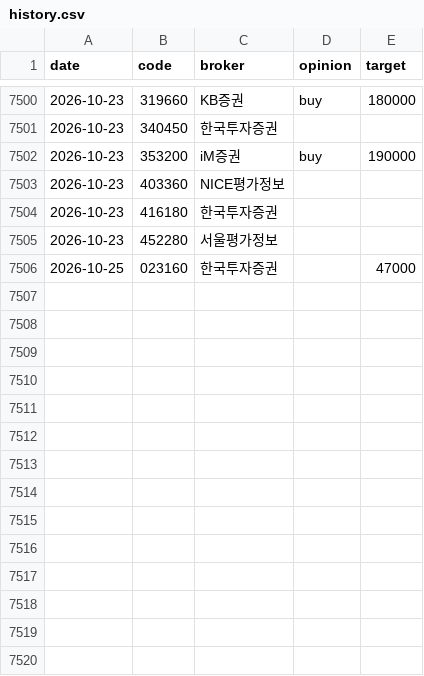
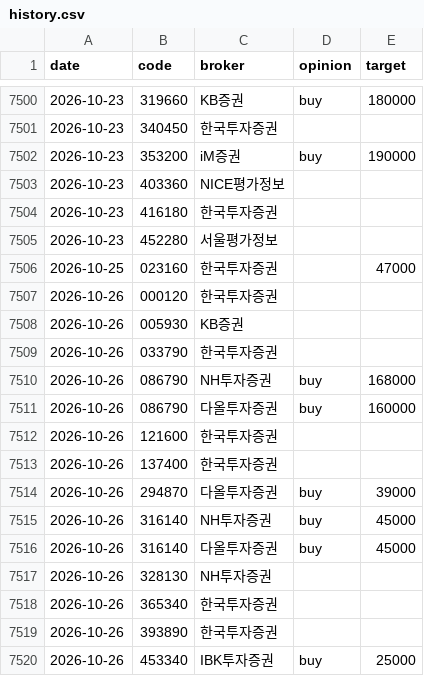
Before and after one commit to ysjang0-blip/stock-report, a CSV file: data/history.csv, drawn as a sheet; only a part is shown, gaps mark what is left out; the diff names each change by its address in the sheet, - before the commit and + after, or states it on an @@ line.

```diff
--- a/data/history.csv
+++ b/data/history.csv
+row 7507: 2026-10-26 | 000120 | 한국투자증권
+row 7508: 2026-10-26 | 005930 | KB증권
+row 7509: 2026-10-26 | 033790 | 한국투자증권
+row 7510: 2026-10-26 | 086790 | NH투자증권 | buy | 168000
+row 7511: 2026-10-26 | 086790 | 다올투자증권 | buy | 160000
+row 7512: 2026-10-26 | 121600 | 한국투자증권
+row 7513: 2026-10-26 | 137400 | 한국투자증권
+row 7514: 2026-10-26 | 294870 | 다올투자증권 | buy | 39000
+row 7515: 2026-10-26 | 316140 | NH투자증권 | buy | 45000
+row 7516: 2026-10-26 | 316140 | 다올투자증권 | buy | 45000
+row 7517: 2026-10-26 | 328130 | NH투자증권
+row 7518: 2026-10-26 | 365340 | 한국투자증권
+row 7519: 2026-10-26 | 393890 | 한국투자증권
+row 7520: 2026-10-26 | 453340 | IBK투자증권 | buy | 25000
```
Also changed, not shown: data/runs.csv, 2 other files.
